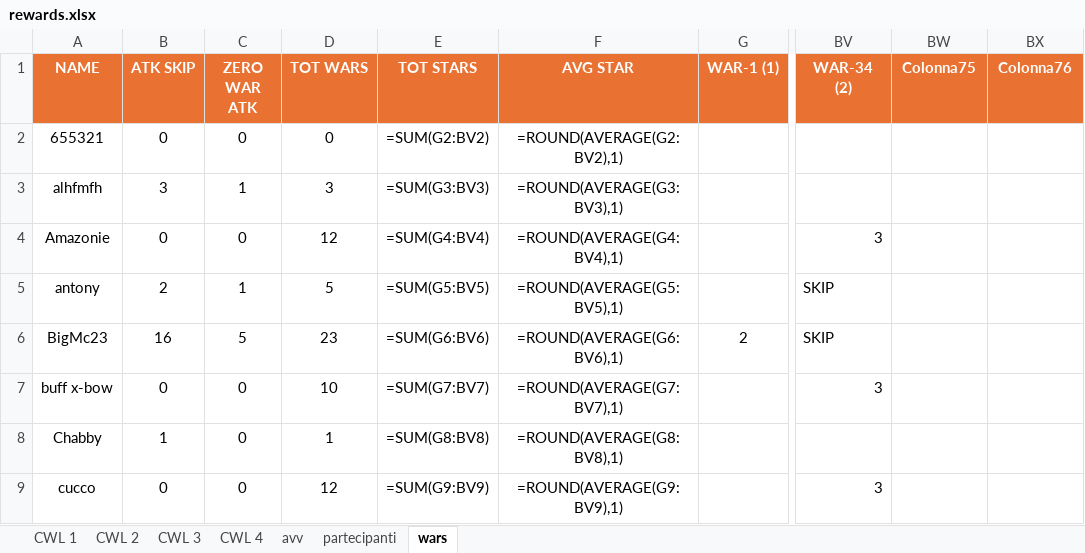
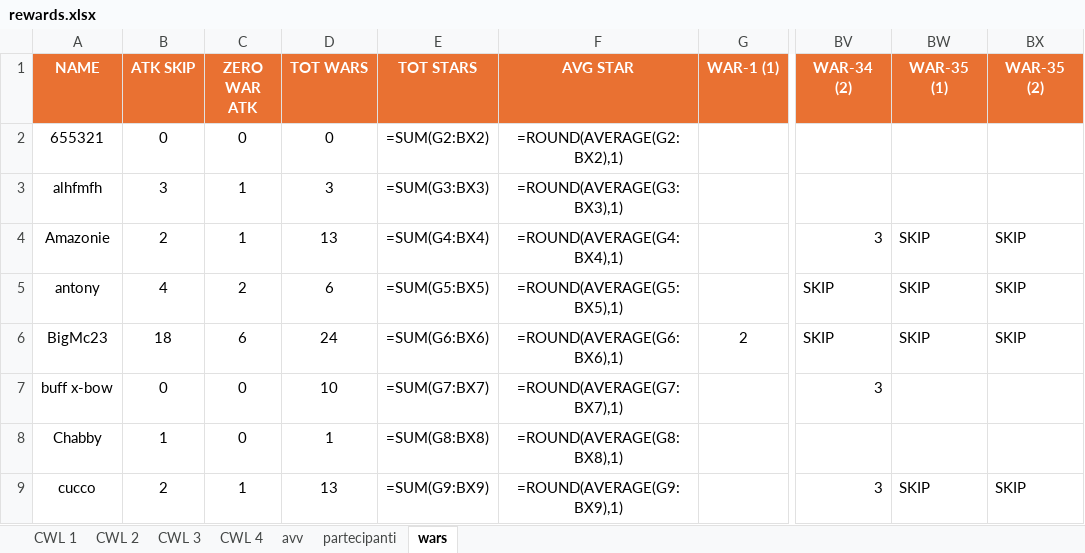
Before and after one commit to piegian99ita/clashMacacos, an Excel workbook: rewards.xlsx, sheet wars, drawn as a sheet; only a part is shown, gaps mark what is left out; values as stored, in another font and other column widths than the file's, no borders; formulas without a stored value are shown as written; the diff covers the shown part only; the diff names each change by its address in the sheet, - before the commit and + after, or states it on an @@ line.

```diff
--- a/rewards.xlsx (sheet wars)
+++ b/rewards.xlsx (sheet wars)
-BW1: Colonna75
+BW1: WAR-35 (1)
-BX1: Colonna76
+BX1: WAR-35 (2)
-E2 (TOT STARS): =SUM(G2:BV2)
+E2 (TOT STARS): =SUM(G2:BX2)
-F2 (AVG STAR): =ROUND(AVERAGE(G2:BV2),1)
+F2 (AVG STAR): =ROUND(AVERAGE(G2:BX2),1)
-E3 (TOT STARS): =SUM(G3:BV3)
+E3 (TOT STARS): =SUM(G3:BX3)
-F3 (AVG STAR): =ROUND(AVERAGE(G3:BV3),1)
+F3 (AVG STAR): =ROUND(AVERAGE(G3:BX3),1)
-B4 (ATK SKIP): 0
+B4 (ATK SKIP): 2
-C4 (ZERO WAR ATK): 0
+C4 (ZERO WAR ATK): 1
-D4 (TOT WARS): 12
+D4 (TOT WARS): 13
-E4 (TOT STARS): =SUM(G4:BV4)
+E4 (TOT STARS): =SUM(G4:BX4)
-F4 (AVG STAR): =ROUND(AVERAGE(G4:BV4),1)
+F4 (AVG STAR): =ROUND(AVERAGE(G4:BX4),1)
-BW4:BW6 (WAR-35 (1)): (empty)
+BW4:BW6 (WAR-35 (1)): SKIP
-BX4:BX6 (WAR-35 (2)): (empty)
+BX4:BX6 (WAR-35 (2)): SKIP
-B5 (ATK SKIP): 2
+B5 (ATK SKIP): 4
-C5 (ZERO WAR ATK): 1
+C5 (ZERO WAR ATK): 2
-D5 (TOT WARS): 5
+D5 (TOT WARS): 6
-E5 (TOT STARS): =SUM(G5:BV5)
+E5 (TOT STARS): =SUM(G5:BX5)
-F5 (AVG STAR): =ROUND(AVERAGE(G5:BV5),1)
+F5 (AVG STAR): =ROUND(AVERAGE(G5:BX5),1)
-B6 (ATK SKIP): 16
+B6 (ATK SKIP): 18
-C6 (ZERO WAR ATK): 5
+C6 (ZERO WAR ATK): 6
-D6 (TOT WARS): 23
+D6 (TOT WARS): 24
-E6 (TOT STARS): =SUM(G6:BV6)
+E6 (TOT STARS): =SUM(G6:BX6)
-F6 (AVG STAR): =ROUND(AVERAGE(G6:BV6),1)
+F6 (AVG STAR): =ROUND(AVERAGE(G6:BX6),1)
-E7 (TOT STARS): =SUM(G7:BV7)
+E7 (TOT STARS): =SUM(G7:BX7)
-F7 (AVG STAR): =ROUND(AVERAGE(G7:BV7),1)
+F7 (AVG STAR): =ROUND(AVERAGE(G7:BX7),1)
-E8 (TOT STARS): =SUM(G8:BV8)
+E8 (TOT STARS): =SUM(G8:BX8)
-F8 (AVG STAR): =ROUND(AVERAGE(G8:BV8),1)
+F8 (AVG STAR): =ROUND(AVERAGE(G8:BX8),1)
-B9 (ATK SKIP): 0
+B9 (ATK SKIP): 2
-C9 (ZERO WAR ATK): 0
+C9 (ZERO WAR ATK): 1
-D9 (TOT WARS): 12
+D9 (TOT WARS): 13
-E9 (TOT STARS): =SUM(G9:BV9)
+E9 (TOT STARS): =SUM(G9:BX9)
-F9 (AVG STAR): =ROUND(AVERAGE(G9:BV9),1)
+F9 (AVG STAR): =ROUND(AVERAGE(G9:BX9),1)
-BW9 (WAR-35 (1)): (empty)
+BW9 (WAR-35 (1)): SKIP
-BX9 (WAR-35 (2)): (empty)
+BX9 (WAR-35 (2)): SKIP
```
Also changed, not shown: 1 added row, 3 removed rows and 133 edited cells elsewhere in this sheet.
